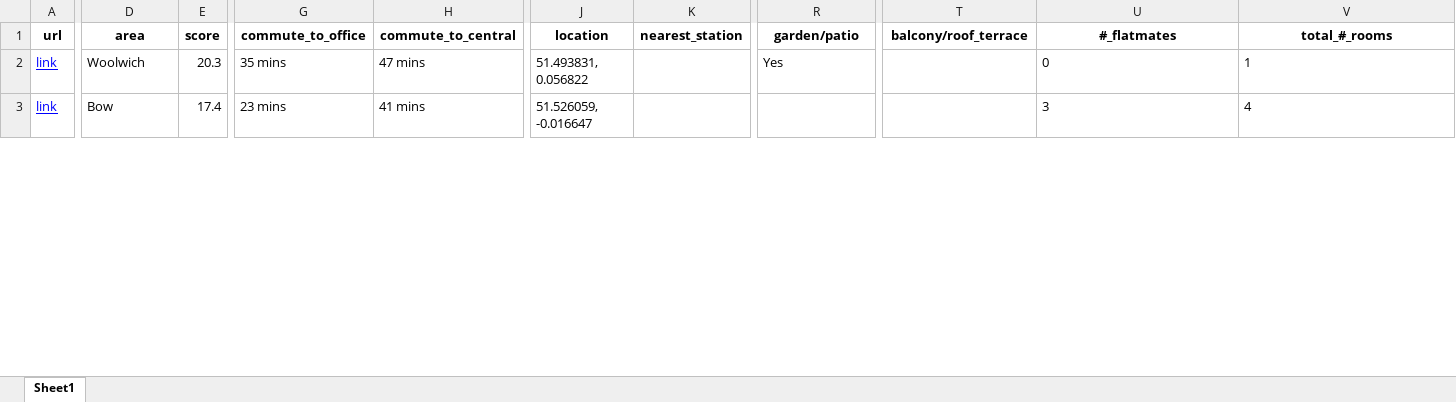
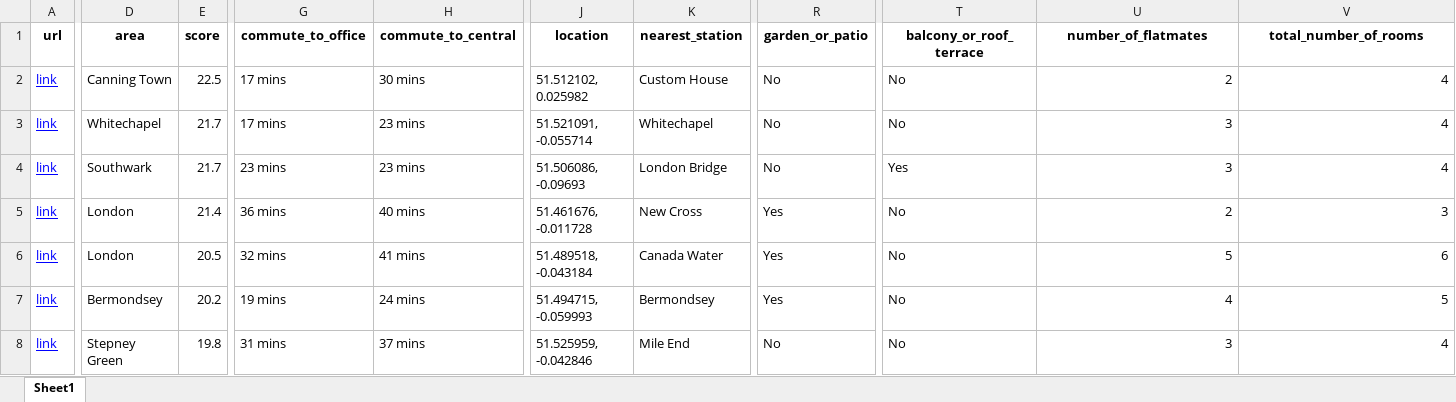
Before and after one commit to PatrickMiller164/spareroom-scraper, an Excel workbook: output/database.xlsx, sheet Sheet1, drawn as a sheet; only a part is shown, gaps mark what is left out; values as stored, in another font and other column widths than the file's, no borders; addresses are those after the commit; rows hold the shown columns only; the diff covers the shown part only; the diff names each change by its address in the sheet, - before the commit and + after, or states it on an @@ line.

```diff
--- a/output/database.xlsx (sheet Sheet1)
+++ b/output/database.xlsx (sheet Sheet1)
-R1: garden/patio
+R1: garden_or_patio
-T1: balcony/roof_terrace
+T1: balcony_or_roof_terrace
-U1: #_flatmates
+U1: number_of_flatmates
-V1: total_#_rooms
+V1: total_number_of_rooms
+row 2: link | Canning Town | 22.5 | 17 mins | 30 mins | 51.512102, 0.025982 | Custom House | No | No | 2 | 4
+row 3: link | Whitechapel | 21.7 | 17 mins | 23 mins | 51.521091, -0.055714 | Whitechapel | No | No | 3 | 4
+row 4: link | Southwark | 21.7 | 23 mins | 23 mins | 51.506086, -0.09693 | London Bridge | No | Yes | 3 | 4
-D5 (area): Woolwich
+D5 (area): London
-E5 (score): 20.3
+E5 (score): 21.4
-G5 (commute_to_office): 35 mins
+G5 (commute_to_office): 36 mins
-H5 (commute_to_central): 47 mins
+H5 (commute_to_central): 40 mins
-J5 (location): 51.493831, 0.056822
+J5 (location): 51.461676, -0.011728
-K5 (nearest_station): (empty)
+K5 (nearest_station): New Cross
-T5 (balcony_or_roof_terrace): (empty)
+T5 (balcony_or_roof_terrace): No
-U5 (number_of_flatmates): 0
+U5 (number_of_flatmates): 2
-V5 (total_number_of_rooms): 1
+V5 (total_number_of_rooms): 3
+row 6: link | London | 20.5 | 32 mins | 41 mins | 51.489518, -0.043184 | Canada Water | Yes | No | 5 | 6
+row 7: link | Bermondsey | 20.2 | 19 mins | 24 mins | 51.494715, -0.059993 | Bermondsey | Yes | No | 4 | 5
-D8 (area): Bow
+D8 (area): Stepney Green
-E8 (score): 17.4
+E8 (score): 19.8
-G8 (commute_to_office): 23 mins
+G8 (commute_to_office): 31 mins
-H8 (commute_to_central): 41 mins
+H8 (commute_to_central): 37 mins
-J8 (location): 51.526059, -0.016647
+J8 (location): 51.525959, -0.042846
-K8 (nearest_station): (empty)
+K8 (nearest_station): Mile End
-R8 (garden_or_patio): (empty)
+R8 (garden_or_patio): No
-T8 (balcony_or_roof_terrace): (empty)
+T8 (balcony_or_roof_terrace): No
-U8:V8 alignment: left
+U8:V8 alignment: right
```
Also changed, not shown: 20 added rows, 120 edited cells and cell formats elsewhere in this sheet, 17 other files.
